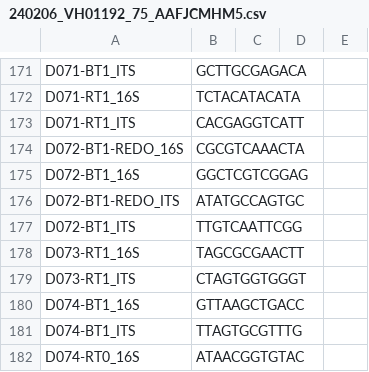
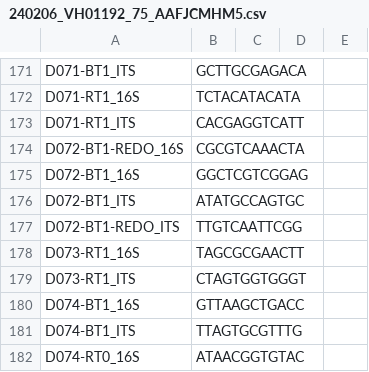
Before and after one commit to Citrus-HLB-Micro/Amplicon_PreProcess, a CSV file: ECDRE/240206_VH01192_75_AAFJCMHM5.csv, drawn as a sheet; only a part is shown, gaps mark what is left out.

Commit message:
flip the REDO samples for D072-BT1

```diff
--- a/ECDRE/240206_VH01192_75_AAFJCMHM5.csv
+++ b/ECDRE/240206_VH01192_75_AAFJCMHM5.csv
@@ -175,4 +175,4 @@ D072-BT1-REDO_16S,CGCGTCAAACTA
 D072-BT1_16S,GGCTCGTCGGAG
-D072-BT1-REDO_ITS,ATATGCCAGTGC
-D072-BT1_ITS,TTGTCAATTCGG
+D072-BT1_ITS,ATATGCCAGTGC
+D072-BT1-REDO_ITS,TTGTCAATTCGG
 D073-RT1_16S,TAGCGCGAACTT
```
Also changed, not shown: ECDRE/Pool_3.ITS.csv, ECDRE/Pool_3.ITS.tsv.
